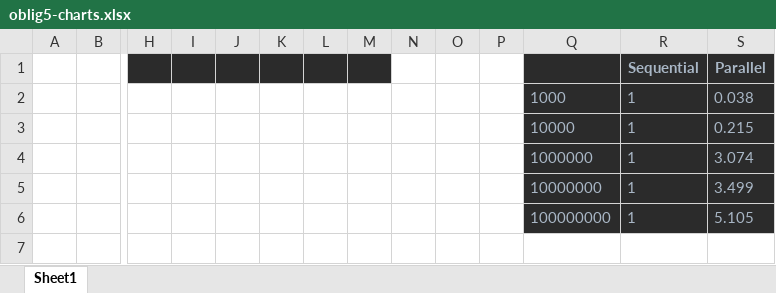
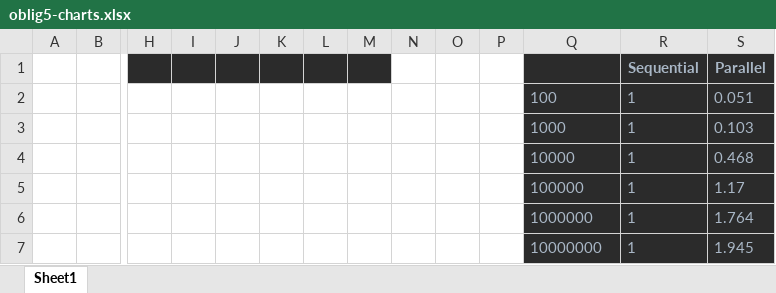
Before and after one commit to Leifhaa/IN4030-oblig-5, an Excel workbook: docs/oblig5-charts.xlsx, sheet Sheet1, drawn as a sheet; only a part is shown, gaps mark what is left out; values as stored, in another font and other column widths than the file's, no borders; charts and pictures not drawn; removed rows and columns are numbered as before the commit, all else as after; rows hold the shown columns only; the diff names each change by its address in the sheet, - before the commit and + after, or states it on an @@ line.

```diff
--- a/docs/oblig5-charts.xlsx (sheet Sheet1)
+++ b/docs/oblig5-charts.xlsx (sheet Sheet1)
+row 2:  |  |  |  |  |  |  |  |  |  |  | 100 | 1 | 0.051
-S3 (Parallel): 0.038
+S3 (Parallel): 0.103
-S4 (Parallel): 0.215
+S4 (Parallel): 0.468
+row 5:  |  |  |  |  |  |  |  |  |  |  | 100000 | 1 | 1.17
-S6 (Parallel): 3.074
+S6 (Parallel): 1.764
-S7 (Parallel): 3.499
+S7 (Parallel): 1.945
-row 6:  |  |  |  |  |  |  |  |  |  |  | 100000000 | 1 | 5.105
```
Also changed, not shown: charts or pictures, 43 other files.
